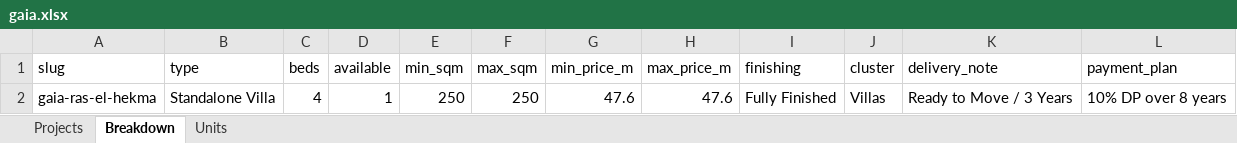
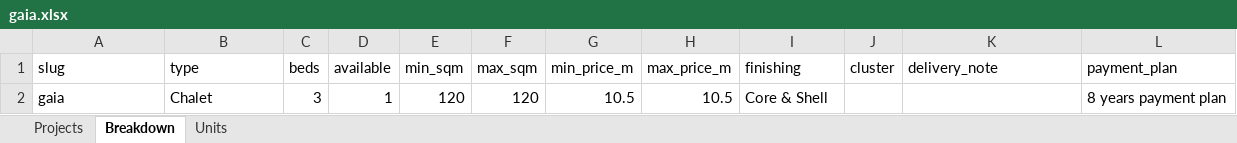
Before and after one commit to es2023020/map12, an Excel workbook: data/availability/projects/al-ahly-sabbour/gaia.xlsx, sheet Breakdown, drawn as a sheet; values as stored, in another font and other column widths than the file's, no borders; removed rows and columns are numbered as before the commit, all else as after; the diff names each change by its address in the sheet, - before the commit and + after, or states it on an @@ line.

```diff
--- a/data/availability/projects/al-ahly-sabbour/gaia.xlsx (sheet Breakdown)
+++ b/data/availability/projects/al-ahly-sabbour/gaia.xlsx (sheet Breakdown)
-row 2: gaia-ras-el-hekma | Standalone Villa | 4 | 1 | 250 | 250 | 47.6 | 47.6 | Fully Finished | Villas | Ready to Move / 3 Years | 10% DP over 8 years
+row 2: gaia | Chalet | 3 | 1 | 120 | 120 | 10.5 | 10.5 | Core & Shell |  |  | 8 years payment plan
```
Also changed, not shown: sheet Units, sheet Projects, 41 other files.
